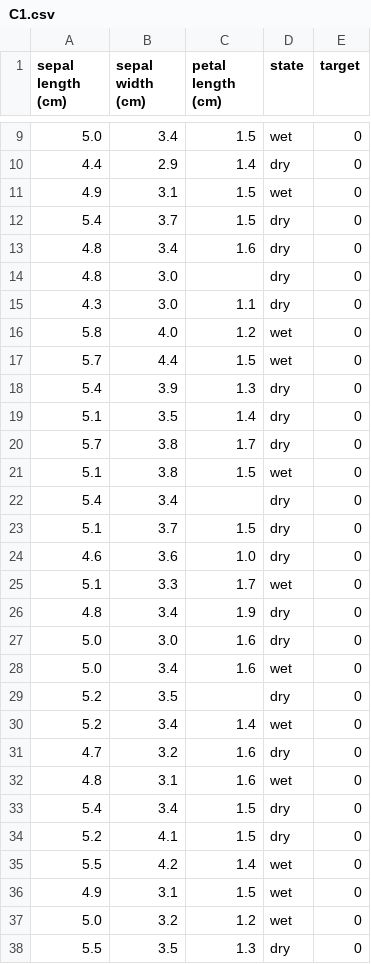
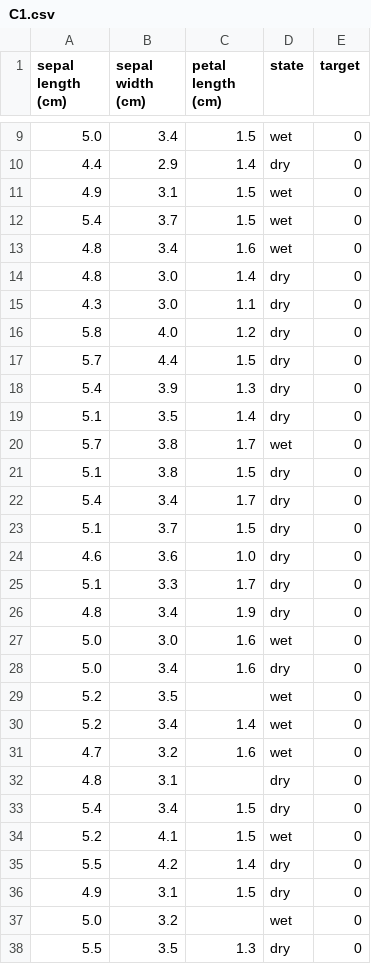
Before and after one commit to GPul88/Datacademy, a CSV file: Modules/M4_ML/answers/C1.csv, drawn as a sheet; only a part is shown, gaps mark what is left out; the diff covers the shown part only.

```diff
--- a/Modules/M4_ML/answers/C1.csv
+++ b/Modules/M4_ML/answers/C1.csv
@@ -11,28 +11,28 @@ sepal length (cm);sepal width (cm);petal length (cm);state;target
 4.9;3.1;1.5;wet;0
-5.4;3.7;1.5;dry;0
-4.8;3.4;1.6;dry;0
-4.8;3.0;;dry;0
+5.4;3.7;1.5;wet;0
+4.8;3.4;1.6;wet;0
+4.8;3.0;1.4;dry;0
 4.3;3.0;1.1;dry;0
-5.8;4.0;1.2;wet;0
-5.7;4.4;1.5;wet;0
+5.8;4.0;1.2;dry;0
+5.7;4.4;1.5;dry;0
 5.4;3.9;1.3;dry;0
 5.1;3.5;1.4;dry;0
-5.7;3.8;1.7;dry;0
-5.1;3.8;1.5;wet;0
-5.4;3.4;;dry;0
+5.7;3.8;1.7;wet;0
+5.1;3.8;1.5;dry;0
+5.4;3.4;1.7;dry;0
 5.1;3.7;1.5;dry;0
 4.6;3.6;1.0;dry;0
-5.1;3.3;1.7;wet;0
+5.1;3.3;1.7;dry;0
 4.8;3.4;1.9;dry;0
-5.0;3.0;1.6;dry;0
-5.0;3.4;1.6;wet;0
-5.2;3.5;;dry;0
+5.0;3.0;1.6;wet;0
+5.0;3.4;1.6;dry;0
+5.2;3.5;;wet;0
 5.2;3.4;1.4;wet;0
-4.7;3.2;1.6;dry;0
-4.8;3.1;1.6;wet;0
+4.7;3.2;1.6;wet;0
+4.8;3.1;;dry;0
 5.4;3.4;1.5;dry;0
-5.2;4.1;1.5;dry;0
-5.5;4.2;1.4;wet;0
-4.9;3.1;1.5;wet;0
-5.0;3.2;1.2;wet;0
+5.2;4.1;1.5;wet;0
+5.5;4.2;1.4;dry;0
+4.9;3.1;1.5;dry;0
+5.0;3.2;;wet;0
 5.5;3.5;1.3;dry;0
```
Also changed, not shown: 63 edited cells elsewhere in this file, Modules/M4_ML/answers/B2-3.csv, Modules/M4_ML/answers/B4-1.csv, 5 other files.
